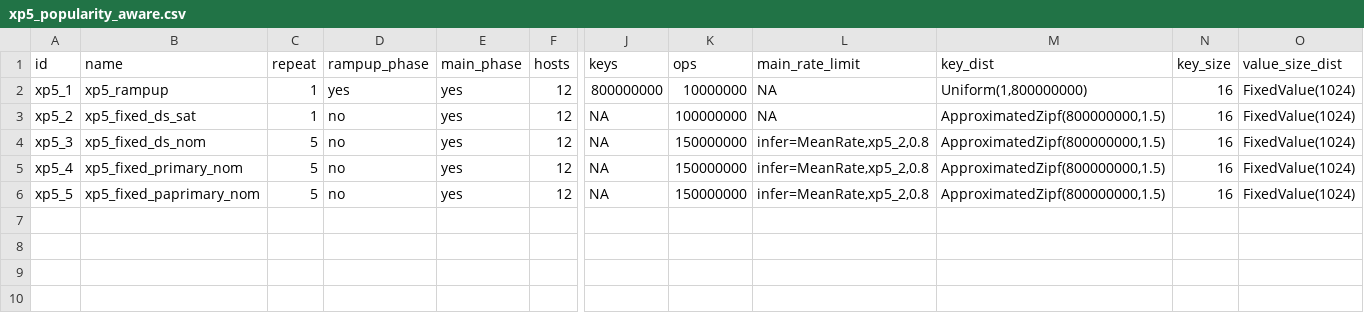
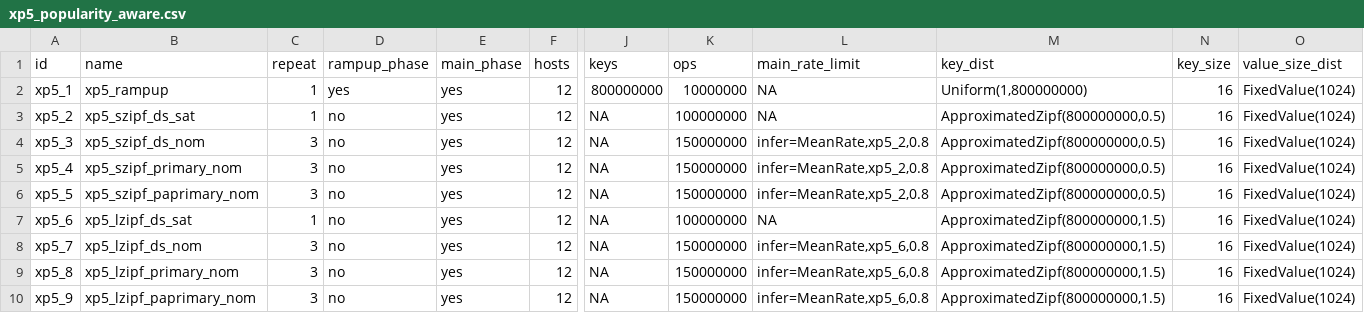
Before and after one commit to anthonydugois/apache-cassandra-experiments, a CSV file: experiment/input/xp5_popularity_aware.csv, drawn as a sheet; only a part is shown, gaps mark what is left out; rows hold the shown columns only; the diff names each change by its address in the sheet, - before the commit and + after, or states it on an @@ line.

```diff
--- a/experiment/input/xp5_popularity_aware.csv
+++ b/experiment/input/xp5_popularity_aware.csv
-B3 (name): xp5_fixed_ds_sat
+B3 (name): xp5_szipf_ds_sat
-M3:M6 (key_dist): ApproximatedZipf(800000000,1.5)
+M3:M6 (key_dist): ApproximatedZipf(800000000,0.5)
-B4 (name): xp5_fixed_ds_nom
+B4 (name): xp5_szipf_ds_nom
-C4:C6 (repeat): 5
+C4:C6 (repeat): 3
-B5 (name): xp5_fixed_primary_nom
+B5 (name): xp5_szipf_primary_nom
-B6 (name): xp5_fixed_paprimary_nom
+B6 (name): xp5_szipf_paprimary_nom
+row 7: xp5_6 | xp5_lzipf_ds_sat | 1 | no | yes | 12 | NA | 100000000 | NA | ApproximatedZipf(800000000,1.5) | 16 | FixedValue(1024)
+row 8: xp5_7 | xp5_lzipf_ds_nom | 3 | no | yes | 12 | NA | 150000000 | infer=MeanRate,xp5_6,0.8 | ApproximatedZipf(800000000,1.5) | 16 | FixedValue(1024)
+row 9: xp5_8 | xp5_lzipf_primary_nom | 3 | no | yes | 12 | NA | 150000000 | infer=MeanRate,xp5_6,0.8 | ApproximatedZipf(800000000,1.5) | 16 | FixedValue(1024)
+row 10: xp5_9 | xp5_lzipf_paprimary_nom | 3 | no | yes | 12 | NA | 150000000 | infer=MeanRate,xp5_6,0.8 | ApproximatedZipf(800000000,1.5) | 16 | FixedValue(1024)
```
Also changed, not shown: 1 other file.
